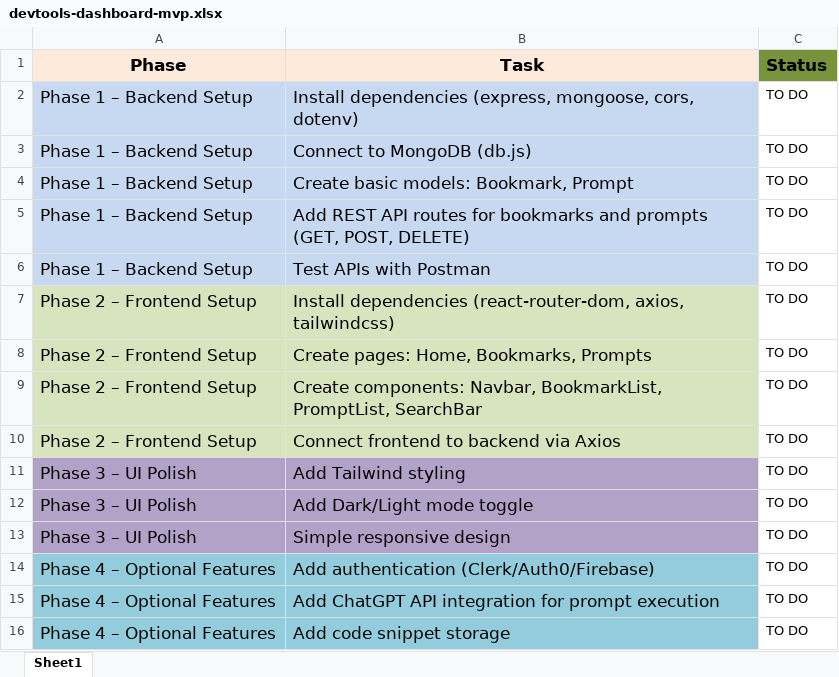
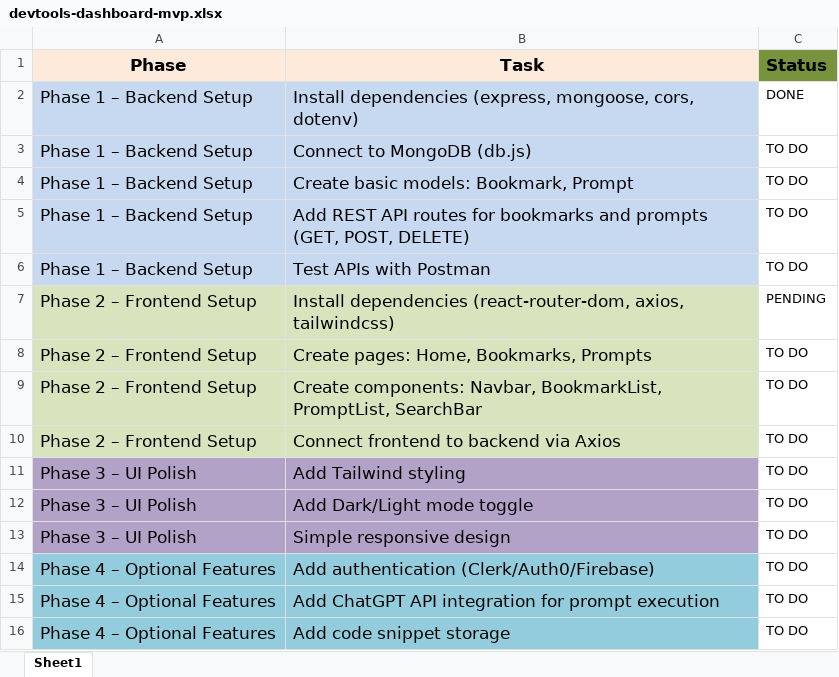
Before and after one commit to fl0rijan/devtools-dashboard, an Excel workbook: devtools-dashboard-mvp.xlsx, sheet Sheet1, drawn as a sheet; values as stored, in another font and other column widths than the file's, no borders; conditional formats not drawn; the diff names each change by its address in the sheet, - before the commit and + after, or states it on an @@ line.

```diff
--- a/devtools-dashboard-mvp.xlsx (sheet Sheet1)
+++ b/devtools-dashboard-mvp.xlsx (sheet Sheet1)
-C2 (Status): TO DO
+C2 (Status): DONE
-C7 (Status): TO DO
+C7 (Status): PENDING
```
Also changed, not shown: 4 other files.
